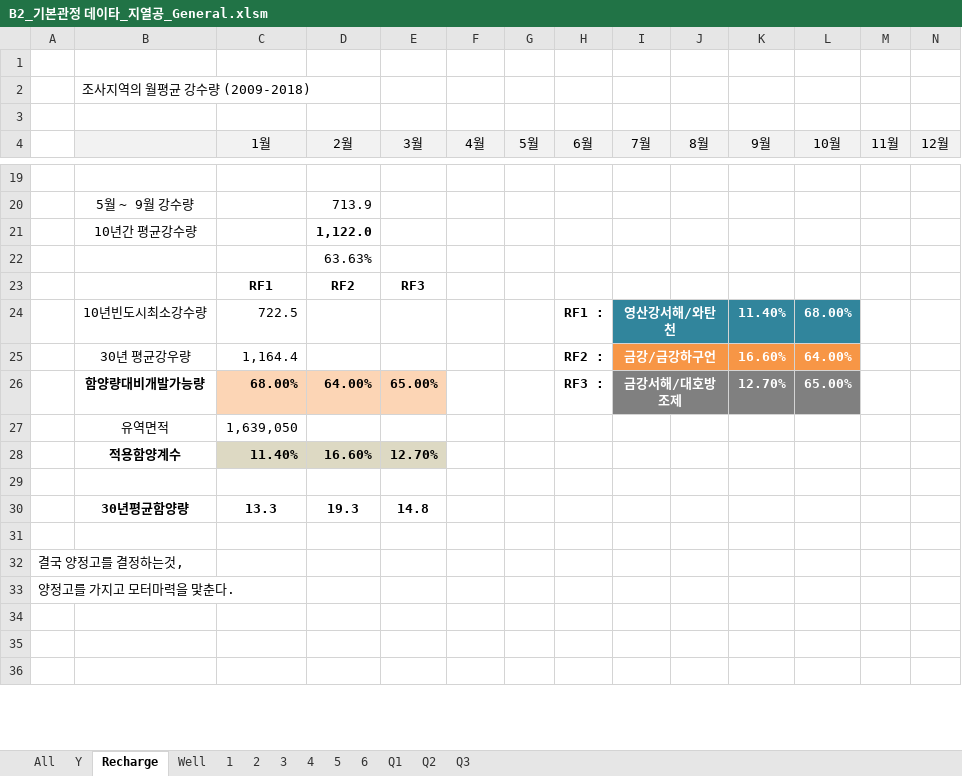
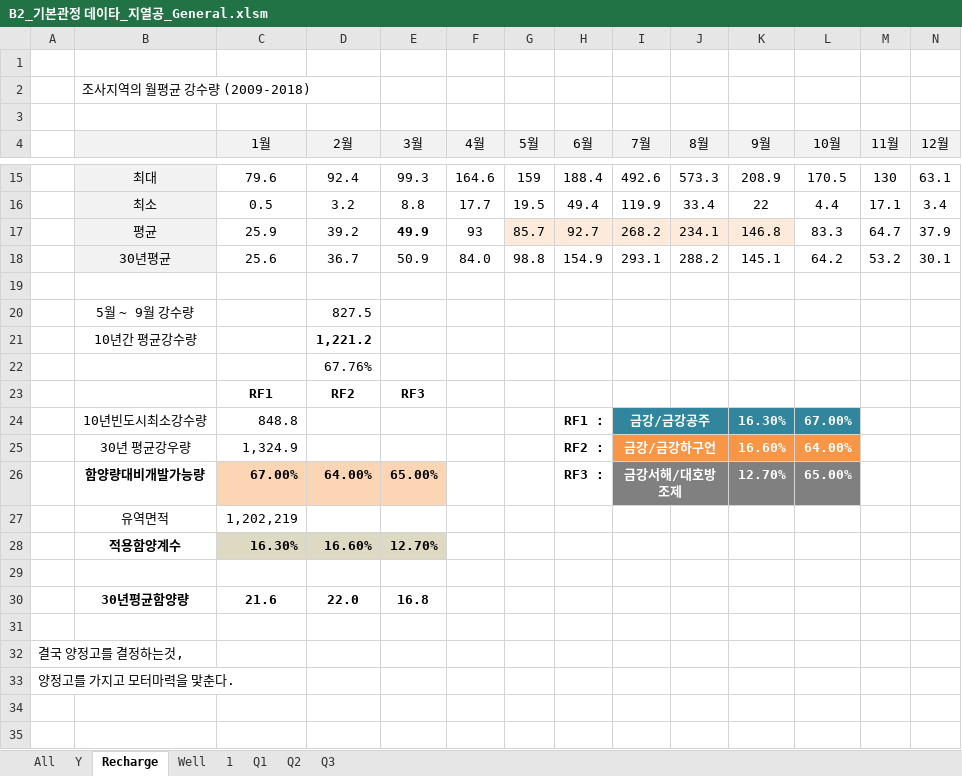
Before and after one commit to ihanseol/02_Excel, an Excel workbook: 07_LandSlide/09_기본관정데이타/B2_기본관정 데이타_지열공_General.xlsm, sheet Recharge, drawn as a sheet; only a part is shown, gaps mark what is left out; the shorter side is filled out with more unchanged rows; values as stored, in another font and other column widths than the file's, no borders; charts and pictures not drawn; removed rows and columns are numbered as before the commit, all else as after; rows hold the shown columns only; the diff covers the shown part only; the diff names each change by its address in the sheet, - before the commit and + after, or states it on an @@ line.

```diff
--- a/07_LandSlide/09_기본관정데이타/B2_기본관정 데이타_지열공_General.xlsm (sheet Recharge)
+++ b/07_LandSlide/09_기본관정데이타/B2_기본관정 데이타_지열공_General.xlsm (sheet Recharge)
-sheet tab: 2
-sheet tab: 3
-sheet tab: 4
-sheet tab: 5
-sheet tab: 6
+row 15:  | 최대 | 79.6 | 92.4 | 99.3 | 164.6 | 159 | 188.4 | 492.6 | 573.3 | 208.9 | 170.5 | 130 | 63.1
+row 16:  | 최소 | 0.5 | 3.2 | 8.8 | 17.7 | 19.5 | 49.4 | 119.9 | 33.4 | 22 | 4.4 | 17.1 | 3.4
+row 17:  | 평균 | 25.9 | 39.2 | 49.9 | 93 | 85.7 | 92.7 | 268.2 | 234.1 | 146.8 | 83.3 | 64.7 | 37.9
+row 18:  | 30년평균 | 25.6 | 36.7 | 50.9 | 84.0 | 98.8 | 154.9 | 293.1 | 288.2 | 145.1 | 64.2 | 53.2 | 30.1
-D20 (2월): 713.9
+D20 (2월): 827.5
-D21 (2월): 1,122.0
+D21 (2월): 1,221.2
-D22 (2월): 63.63%
+D22 (2월): 67.76%
-row 24:  | 10년빈도시최소강수량 | 722.5 |  |  |  |  | RF1 : | 영산강서해/와탄천 |  | 11.40% | 68.00%
+row 24:  | 10년빈도시최소강수량 | 848.8 |  |  |  |  | RF1 : | 금강/금강공주 |  | 16.30% | 67.00%
-C25 (1월): 1,164.4
+C25 (1월): 1,324.9
-C26 (1월): 68.00%
+C26 (1월): 67.00%
-C27 (1월): 1,639,050
+C27 (1월): 1,202,219
-C28 (1월): 11.40%
+C28 (1월): 16.30%
-row 30:  | 30년평균함양량 | 13.3 | 19.3 | 14.8
+row 30:  | 30년평균함양량 | 21.6 | 22.0 | 16.8
```
Also changed, not shown: 21 added rows and 25 removed rows elsewhere in this sheet, sheet All, sheet Y, sheet Well, sheet 1, charts or pictures.
